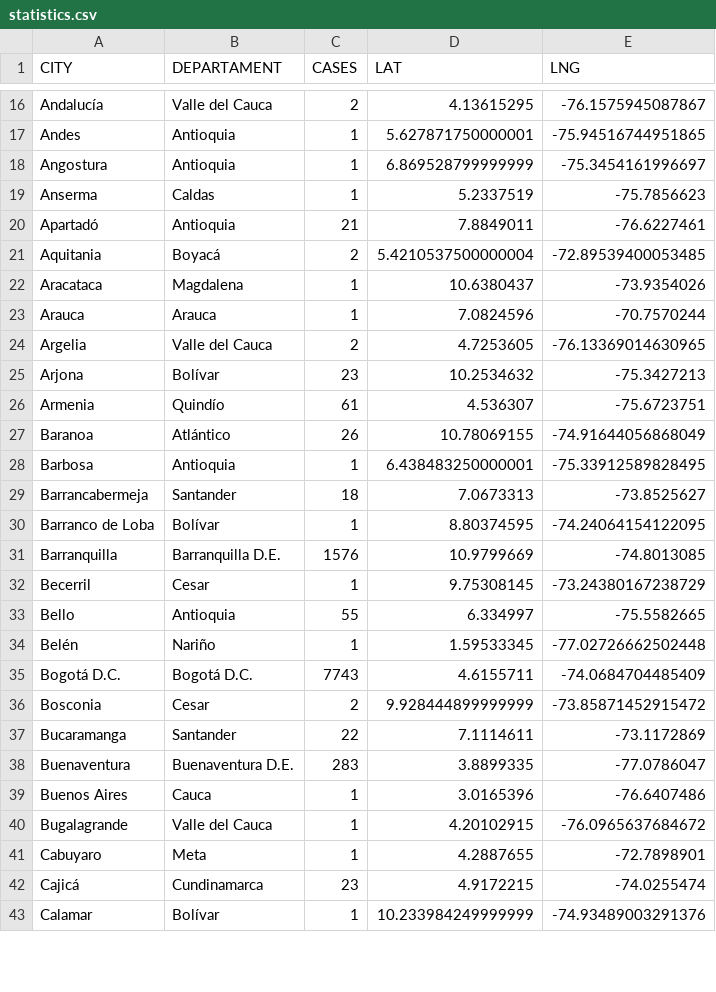
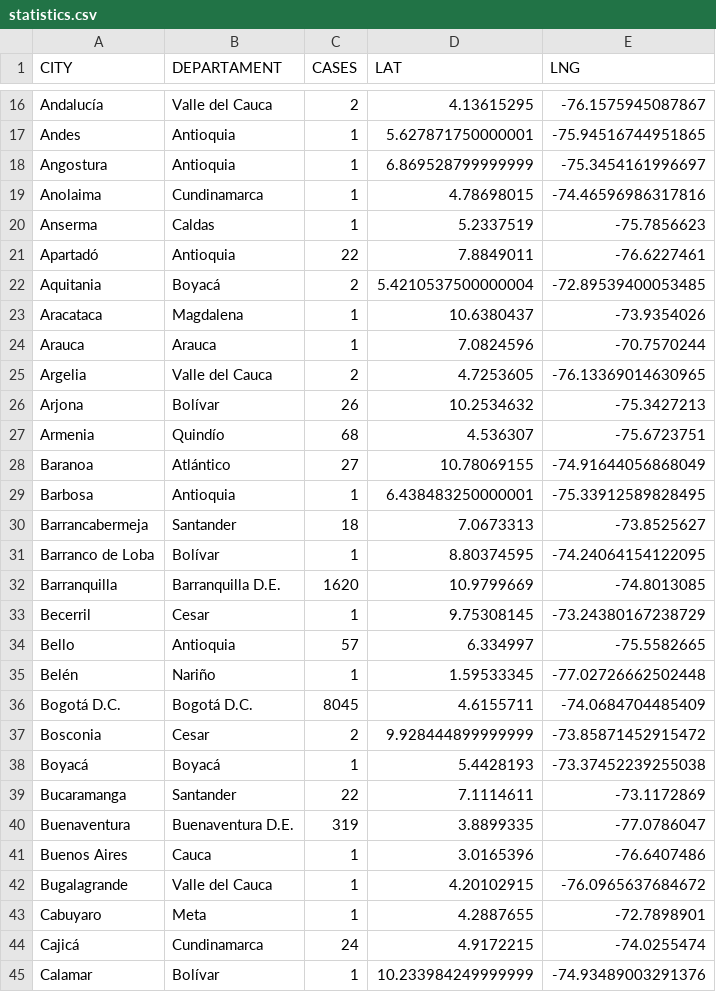
Before and after one commit to yammadev/col-covid-19, a CSV file: data/csv/statistics.csv, drawn as a sheet; only a part is shown, gaps mark what is left out; the diff covers the shown part only.

Commit message:
Data updated 27-05-2020 22:10

```diff
--- a/data/csv/statistics.csv
+++ b/data/csv/statistics.csv
@@ -18,4 +18,5 @@ Andes,Antioquia,1,5.627871750000001,-75.94516744951865
 Angostura,Antioquia,1,6.869528799999999,-75.3454161996697
+Anolaima,Cundinamarca,1,4.78698015,-74.46596986317816
 Anserma,Caldas,1,5.2337519,-75.7856623
-Apartadó,Antioquia,21,7.8849011,-76.6227461
+Apartadó,Antioquia,22,7.8849011,-76.6227461
 Aquitania,Boyacá,2,5.4210537500000004,-72.89539400053485
@@ -24,5 +25,5 @@ Arauca,Arauca,1,7.0824596,-70.7570244
 Argelia,Valle del Cauca,2,4.7253605,-76.13369014630965
-Arjona,Bolívar,23,10.2534632,-75.3427213
-Armenia,Quindío,61,4.536307,-75.6723751
-Baranoa,Atlántico,26,10.78069155,-74.91644056868049
+Arjona,Bolívar,26,10.2534632,-75.3427213
+Armenia,Quindío,68,4.536307,-75.6723751
+Baranoa,Atlántico,27,10.78069155,-74.91644056868049
 Barbosa,Antioquia,1,6.438483250000001,-75.33912589828495
@@ -30,10 +31,11 @@ Barrancabermeja,Santander,18,7.0673313,-73.8525627
 Barranco de Loba,Bolívar,1,8.80374595,-74.24064154122095
-Barranquilla,Barranquilla D.E.,1576,10.9799669,-74.8013085
+Barranquilla,Barranquilla D.E.,1620,10.9799669,-74.8013085
 Becerril,Cesar,1,9.75308145,-73.24380167238729
-Bello,Antioquia,55,6.334997,-75.5582665
+Bello,Antioquia,57,6.334997,-75.5582665
 Belén,Nariño,1,1.59533345,-77.02726662502448
-Bogotá D.C.,Bogotá D.C.,7743,4.6155711,-74.0684704485409
+Bogotá D.C.,Bogotá D.C.,8045,4.6155711,-74.0684704485409
 Bosconia,Cesar,2,9.928444899999999,-73.85871452915472
+Boyacá,Boyacá,1,5.4428193,-73.37452239255038
 Bucaramanga,Santander,22,7.1114611,-73.1172869
-Buenaventura,Buenaventura D.E.,283,3.8899335,-77.0786047
+Buenaventura,Buenaventura D.E.,319,3.8899335,-77.0786047
 Buenos Aires,Cauca,1,3.0165396,-76.6407486
@@ -41,3 +43,3 @@ Bugalagrande,Valle del Cauca,1,4.20102915,-76.0965637684672
 Cabuyaro,Meta,1,4.2887655,-72.7898901
-Cajicá,Cundinamarca,23,4.9172215,-74.0255474
+Cajicá,Cundinamarca,24,4.9172215,-74.0255474
 Calamar,Bolívar,1,10.233984249999999,-74.93489003291376
```
Also changed, not shown: 10 added rows, 1 removed row and 74 edited cells elsewhere in this file, data/csv/cases_per_origin.csv, data/csv/samples.csv, 24 other files.
